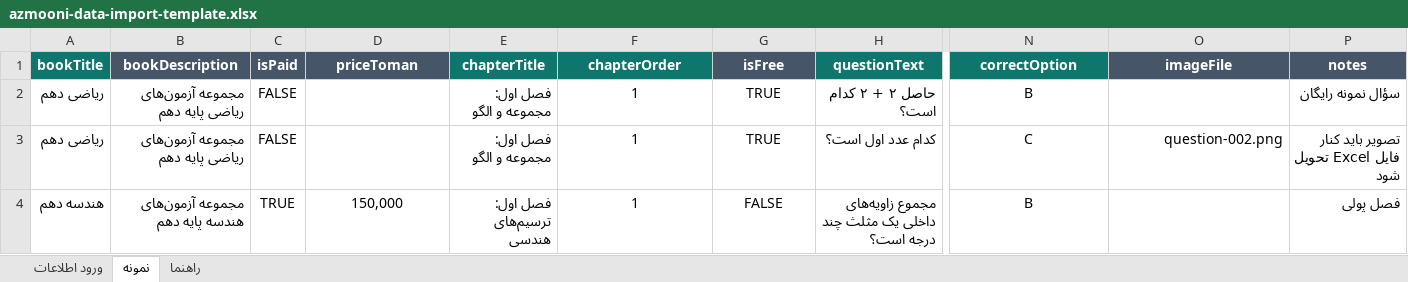
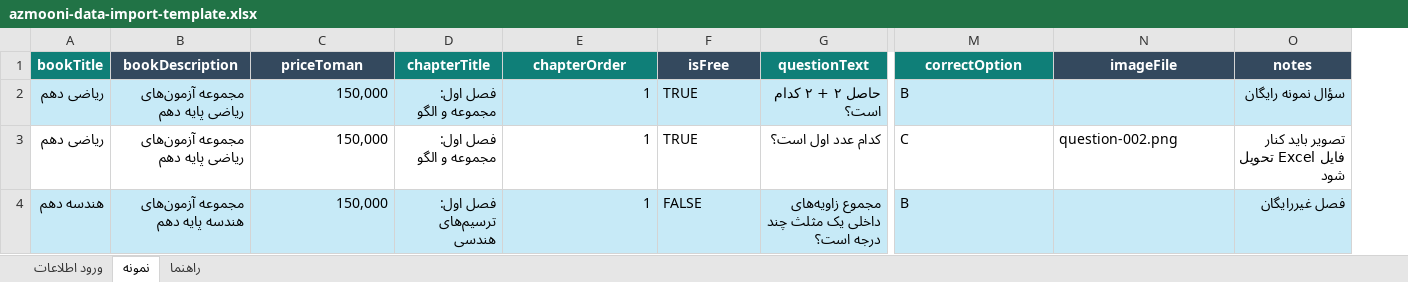
Before and after one commit to zahrat/AzmooniBackend, an Excel workbook: outputs/019fae68-2638-7f52-96eb-2d6582f3131e/azmooni-data-import-template.xlsx, sheet نمونه, drawn as a sheet; only a part is shown, gaps mark what is left out; values as stored, in another font and other column widths than the file's, no borders; table styles not drawn; removed rows and columns are numbered as before the commit, all else as after; the diff covers the shown part only; the diff names each change by its address in the sheet, - before the commit and + after, or states it on an @@ line.

Commit message:
refactor: remove book isPaid flag

```diff
--- a/outputs/019fae68-2638-7f52-96eb-2d6582f3131e/azmooni-data-import-template.xlsx (sheet نمونه)
+++ b/outputs/019fae68-2638-7f52-96eb-2d6582f3131e/azmooni-data-import-template.xlsx (sheet نمونه)
-column C (isPaid), rows 2-4: FALSE | FALSE | TRUE
-A2:B2 fill: none
+A2:B2 fill: #C7EAF7
-C2:C3 (priceToman): (empty)
+C2:C3 (priceToman): 150,000
-C2:O2 fill: none
+C2:O2 fill: #C7EAF7
-E2:E4 alignment: center
+E2:E4 alignment: right
-F2:F4 alignment: center
+F2:F4 alignment: left
-M2:M4 alignment: center
+M2:M4 alignment: left
-N3 alignment: right
+N3 alignment: left
-A4:B4 fill: none
+A4:B4 fill: #C7EAF7
-C4:O4 fill: none
+C4:O4 fill: #C7EAF7
-C4 alignment: center
+C4 alignment: right
-O4 (notes): فصل پولی
+O4 (notes): فصل غیررایگان
```
Also changed, not shown: cell formats elsewhere in this sheet, sheet راهنما, sheet ورود اطلاعات, 20 other files.
